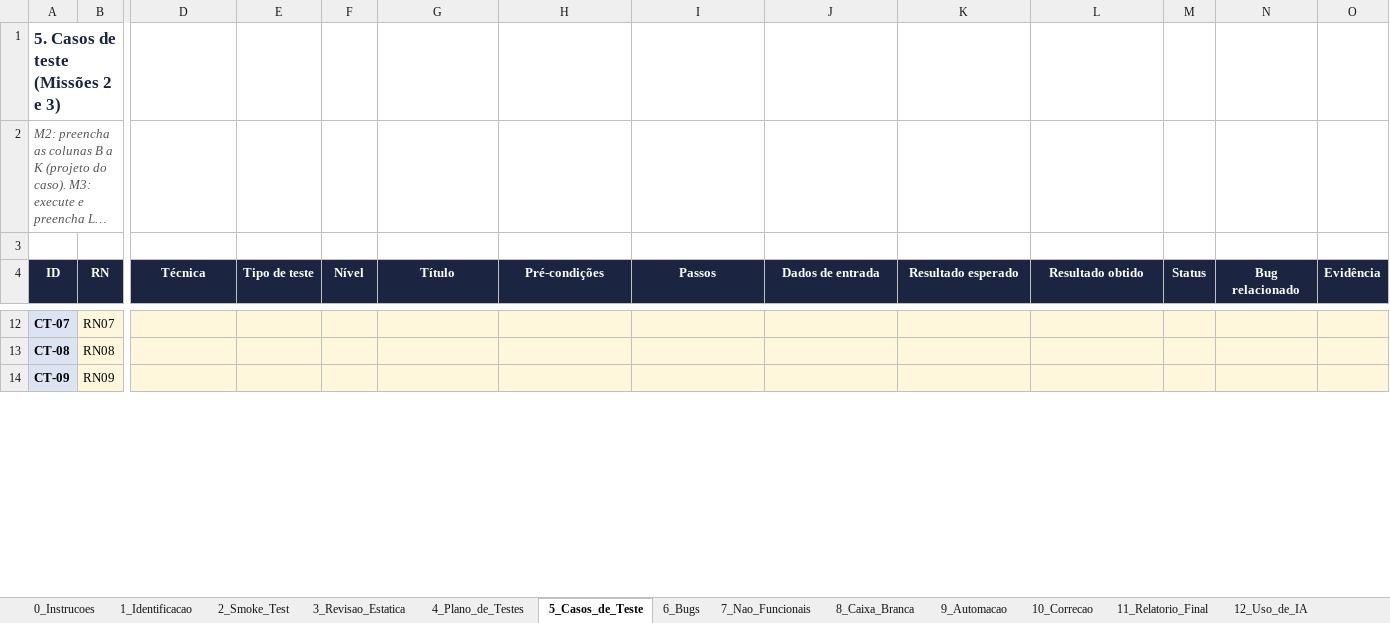
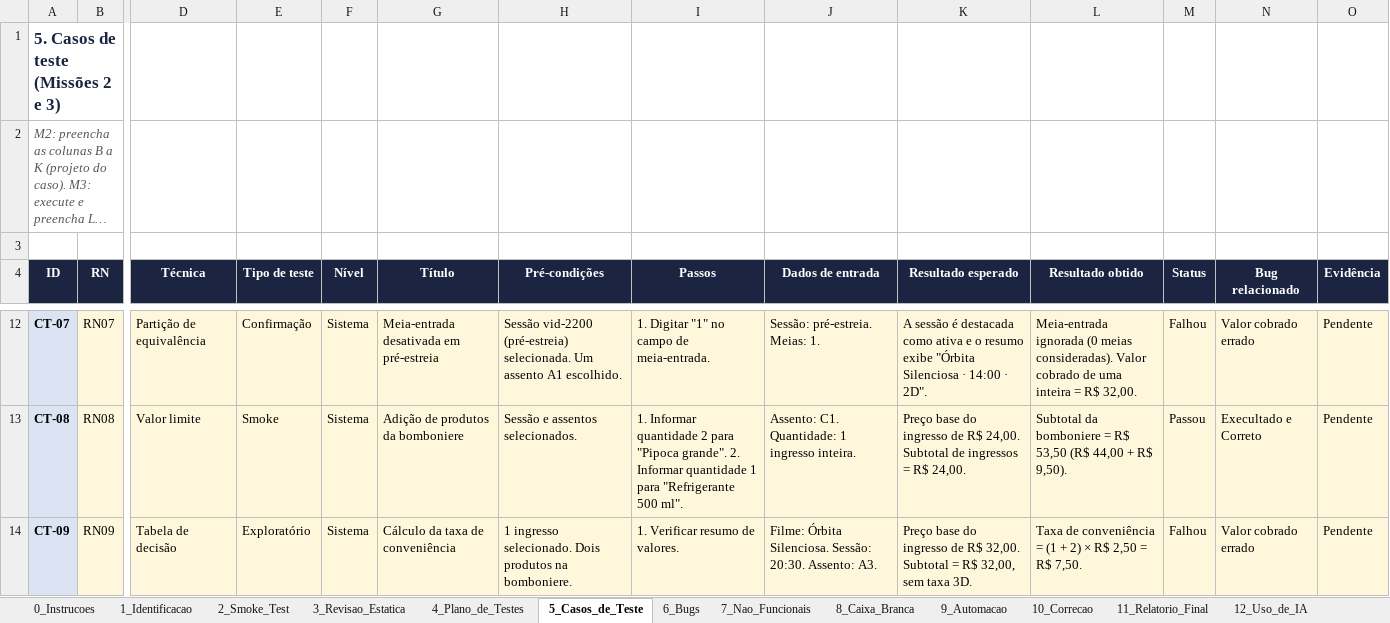
Before and after one commit to kauanvictor-dev/CineLune-qa-kauan, an Excel workbook: relatorio/Relatorio_de_Testes_CineLume.xlsx, sheet 5_Casos_de_Teste, drawn as a sheet; only a part is shown, gaps mark what is left out; long unchanged cells end in …; values as stored, in another font and other column widths than the file's, no borders; the diff covers the shown part only; the diff names each change by its address in the sheet, - before the commit and + after, or states it on an @@ line.

```diff
--- a/relatorio/Relatorio_de_Testes_CineLume.xlsx (sheet 5_Casos_de_Teste)
+++ b/relatorio/Relatorio_de_Testes_CineLume.xlsx (sheet 5_Casos_de_Teste)
-D12 (Técnica): (empty)
+D12 (Técnica): Partição de equivalência
-E12 (Tipo de teste): (empty)
+E12 (Tipo de teste): Confirmação
-F12:F14 (Nível): (empty)
+F12:F14 (Nível): Sistema
-G12 (Título): (empty)
+G12 (Título): Meia-entrada desativada em pré-estreia
-H12 (Pré-condições): (empty)
+H12 (Pré-condições): Sessão vid-2200 (pré-estreia) selecionada. Um assento A1 escolhido.
-I12 (Passos): (empty)
+I12 (Passos): 1. Digitar "1" no campo de meia-entrada.
-J12 (Dados de entrada): (empty)
+J12 (Dados de entrada): Sessão: pré-estreia. Meias: 1.
-K12 (Resultado esperado): (empty)
+K12 (Resultado esperado): A sessão é destacada como ativa e o resumo exibe "Órbita Silenciosa · 14:00 · 2D".
-L12 (Resultado obtido): (empty)
+L12 (Resultado obtido): Meia-entrada ignorada (0 meias consideradas). Valor cobrado de uma inteira = R$ 32,00.
-M12 (Status): (empty)
+M12 (Status): Falhou
-N12 (Bug relacionado): (empty)
+N12 (Bug relacionado): Valor cobrado errado
-O12:O14 (Evidência): (empty)
+O12:O14 (Evidência): Pendente
-D13 (Técnica): (empty)
+D13 (Técnica): Valor limite
-E13 (Tipo de teste): (empty)
+E13 (Tipo de teste): Smoke
-G13 (Título): (empty)
+G13 (Título): Adição de produtos da bomboniere
-H13 (Pré-condições): (empty)
+H13 (Pré-condições): Sessão e assentos selecionados.
-I13 (Passos): (empty)
+I13 (Passos): 1. Informar quantidade 2 para "Pipoca grande". 2. Informar quantidade 1 para "Refrigerante 500 ml".
-J13 (Dados de entrada): (empty)
+J13 (Dados de entrada): Assento: C1. Quantidade: 1 ingresso inteira.
-K13 (Resultado esperado): (empty)
+K13 (Resultado esperado): Preço base do ingresso de R$ 24,00. Subtotal de ingressos = R$ 24,00.
-L13 (Resultado obtido): (empty)
+L13 (Resultado obtido): Subtotal da bomboniere = R$ 53,50 (R$ 44,00 + R$ 9,50).
-M13 (Status): (empty)
+M13 (Status): Passou
-N13 (Bug relacionado): (empty)
+N13 (Bug relacionado): Execultado e Correto
-D14 (Técnica): (empty)
+D14 (Técnica): Tabela de decisão
-E14 (Tipo de teste): (empty)
+E14 (Tipo de teste): Exploratório
-G14 (Título): (empty)
+G14 (Título): Cálculo da taxa de conveniência
-H14 (Pré-condições): (empty)
+H14 (Pré-condições): 1 ingresso selecionado. Dois produtos na bomboniere.
-I14 (Passos): (empty)
+I14 (Passos): 1. Verificar resumo de valores.
-J14 (Dados de entrada): (empty)
+J14 (Dados de entrada): Filme: Órbita Silenciosa. Sessão: 20:30. Assento: A3.
-K14 (Resultado esperado): (empty)
+K14 (Resultado esperado): Preço base do ingresso de R$ 32,00. Subtotal = R$ 32,00, sem taxa 3D.
-L14 (Resultado obtido): (empty)
+L14 (Resultado obtido): Taxa de conveniência = (1 + 2) × R$ 2,50 = R$ 7,50.
-M14 (Status): (empty)
+M14 (Status): Falhou
-N14 (Bug relacionado): (empty)
+N14 (Bug relacionado): Valor cobrado errado
```
Also changed, not shown: 140 edited cells elsewhere in this sheet, sheet 7_Nao_Funcionais, sheet 11_Relatorio_Final, sheet 12_Uso_de_IA, 1 other file.
